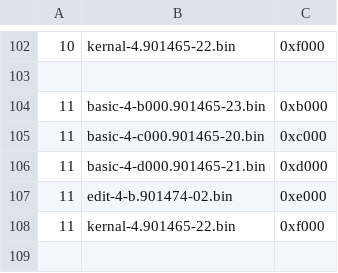
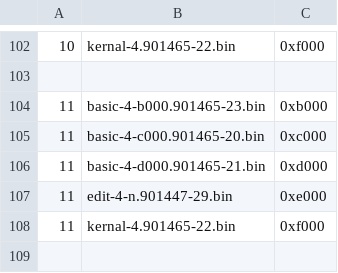
Before and after one commit to bitfixer/bf-romulator, a CSV file: tools/pet_2001_8_memory_set.csv, drawn as a sheet; only a part is shown, gaps mark what is left out; the diff covers the shown part only.

```diff
--- a/tools/pet_2001_8_memory_set.csv
+++ b/tools/pet_2001_8_memory_set.csv
@@ -106,3 +106,3 @@
 11,basic-4-d000.901465-21.bin,0xd000
-11,edit-4-b.901474-02.bin,0xe000
+11,edit-4-n.901447-29.bin,0xe000
 11,kernal-4.901465-22.bin,0xf000
```
Also changed, not shown: 7 edited cells elsewhere in this file, tools/pet_2001_8_enable_table.csv.
